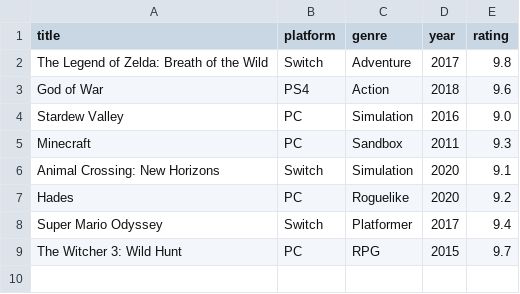
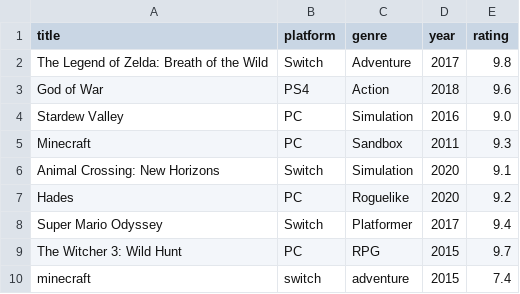
Before and after one commit to BrightBoost/learningjava, a CSV file: files/videogames.csv, drawn as a sheet; the diff names each change by its address in the sheet, - before the commit and + after, or states it on an @@ line.

```diff
--- a/files/videogames.csv
+++ b/files/videogames.csv
+row 10: minecraft | switch | adventure | 2015 | 7.4
```
Also changed, not shown: 1 other file.
